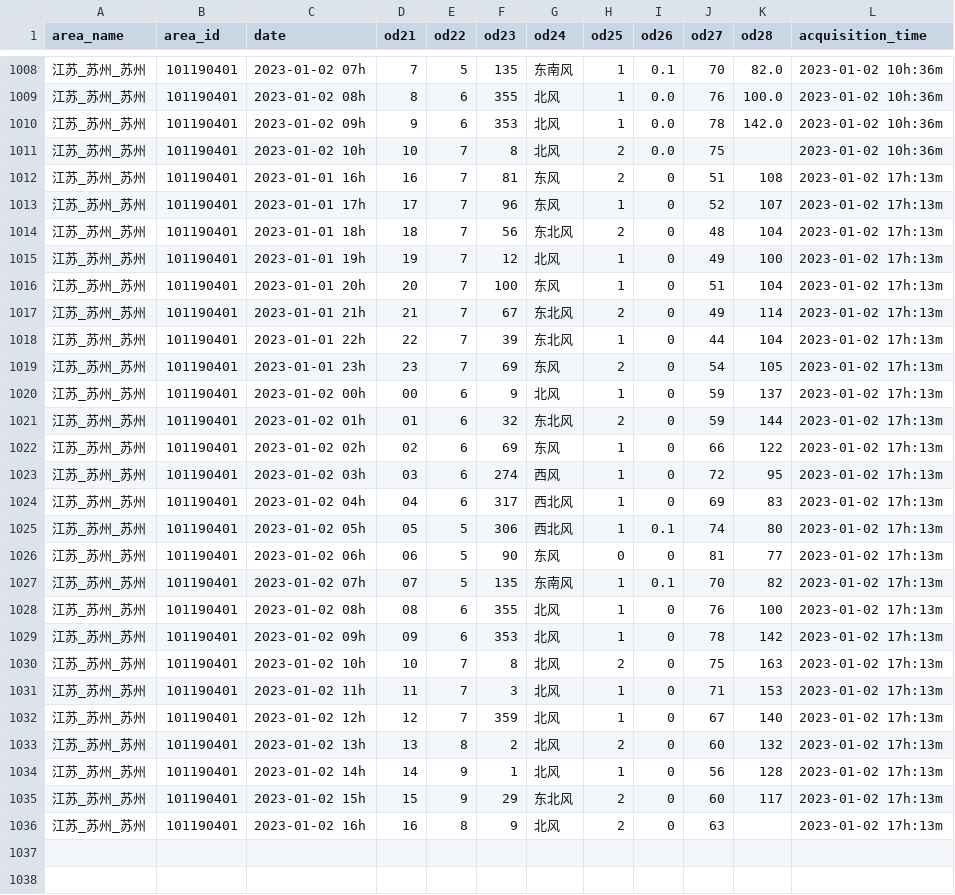
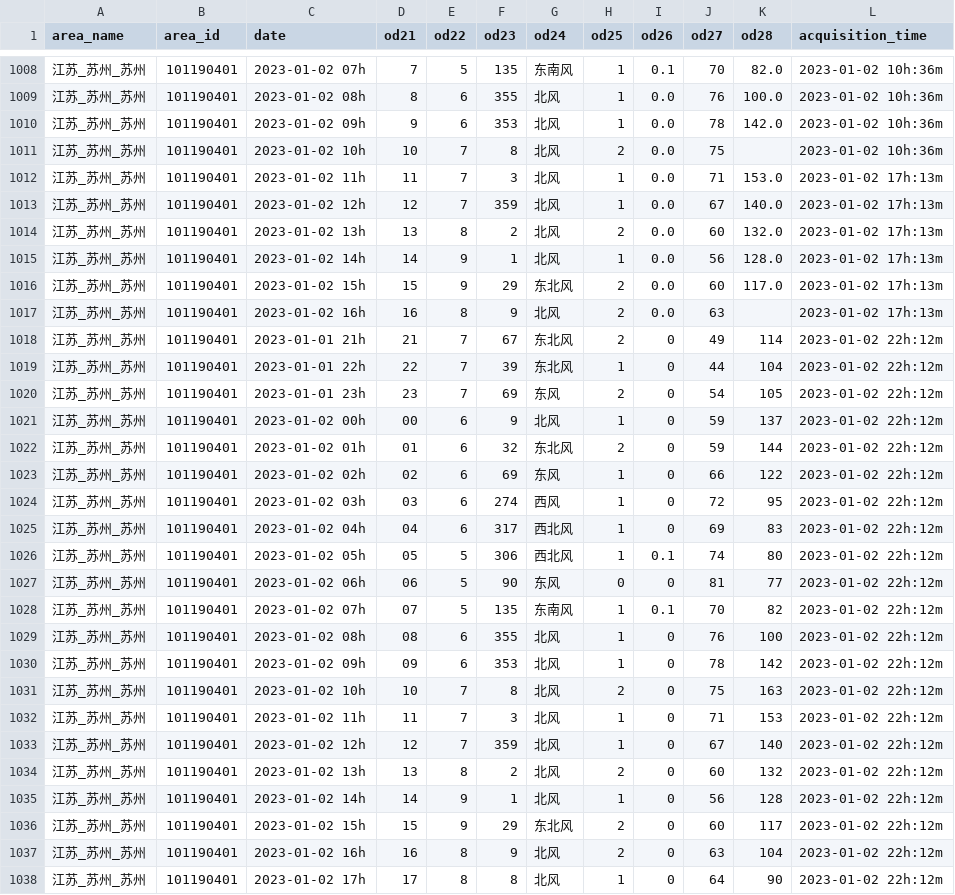
Before and after one commit to zjmCooler/weather, a CSV file: city_weather_suzhou.csv, drawn as a sheet; only a part is shown, gaps mark what is left out; the diff covers the shown part only.

```diff
--- a/city_weather_suzhou.csv
+++ b/city_weather_suzhou.csv
@@ -1011,26 +1011,28 @@
 江苏_苏州_苏州,101190401,2023-01-02 10h,10,7,8,北风,2,0.0,75,,2023-01-02 10h:36m
-江苏_苏州_苏州,101190401,2023-01-01 16h,16,7,81,东风,2,0,51,108,2023-01-02 17h:13m
-江苏_苏州_苏州,101190401,2023-01-01 17h,17,7,96,东风,1,0,52,107,2023-01-02 17h:13m
-江苏_苏州_苏州,101190401,2023-01-01 18h,18,7,56,东北风,2,0,48,104,2023-01-02 17h:13m
-江苏_苏州_苏州,101190401,2023-01-01 19h,19,7,12,北风,1,0,49,100,2023-01-02 17h:13m
-江苏_苏州_苏州,101190401,2023-01-01 20h,20,7,100,东风,1,0,51,104,2023-01-02 17h:13m
-江苏_苏州_苏州,101190401,2023-01-01 21h,21,7,67,东北风,2,0,49,114,2023-01-02 17h:13m
-江苏_苏州_苏州,101190401,2023-01-01 22h,22,7,39,东北风,1,0,44,104,2023-01-02 17h:13m
-江苏_苏州_苏州,101190401,2023-01-01 23h,23,7,69,东风,2,0,54,105,2023-01-02 17h:13m
-江苏_苏州_苏州,101190401,2023-01-02 00h,00,6,9,北风,1,0,59,137,2023-01-02 17h:13m
-江苏_苏州_苏州,101190401,2023-01-02 01h,01,6,32,东北风,2,0,59,144,2023-01-02 17h:13m
-江苏_苏州_苏州,101190401,2023-01-02 02h,02,6,69,东风,1,0,66,122,2023-01-02 17h:13m
-江苏_苏州_苏州,101190401,2023-01-02 03h,03,6,274,西风,1,0,72,95,2023-01-02 17h:13m
-江苏_苏州_苏州,101190401,2023-01-02 04h,04,6,317,西北风,1,0,69,83,2023-01-02 17h:13m
-江苏_苏州_苏州,101190401,2023-01-02 05h,05,5,306,西北风,1,0.1,74,80,2023-01-02 17h:13m
-江苏_苏州_苏州,101190401,2023-01-02 06h,06,5,90,东风,0,0,81,77,2023-01-02 17h:13m
-江苏_苏州_苏州,101190401,2023-01-02 07h,07,5,135,东南风,1,0.1,70,82,2023-01-02 17h:13m
-江苏_苏州_苏州,101190401,2023-01-02 08h,08,6,355,北风,1,0,76,100,2023-01-02 17h:13m
-江苏_苏州_苏州,101190401,2023-01-02 09h,09,6,353,北风,1,0,78,142,2023-01-02 17h:13m
-江苏_苏州_苏州,101190401,2023-01-02 10h,10,7,8,北风,2,0,75,163,2023-01-02 17h:13m
-江苏_苏州_苏州,101190401,2023-01-02 11h,11,7,3,北风,1,0,71,153,2023-01-02 17h:13m
-江苏_苏州_苏州,101190401,2023-01-02 12h,12,7,359,北风,1,0,67,140,2023-01-02 17h:13m
-江苏_苏州_苏州,101190401,2023-01-02 13h,13,8,2,北风,2,0,60,132,2023-01-02 17h:13m
-江苏_苏州_苏州,101190401,2023-01-02 14h,14,9,1,北风,1,0,56,128,2023-01-02 17h:13m
-江苏_苏州_苏州,101190401,2023-01-02 15h,15,9,29,东北风,2,0,60,117,2023-01-02 17h:13m
-江苏_苏州_苏州,101190401,2023-01-02 16h,16,8,9,北风,2,0,63,,2023-01-02 17h:13m
+江苏_苏州_苏州,101190401,2023-01-02 11h,11,7,3,北风,1,0.0,71,153.0,2023-01-02 17h:13m
+江苏_苏州_苏州,101190401,2023-01-02 12h,12,7,359,北风,1,0.0,67,140.0,2023-01-02 17h:13m
+江苏_苏州_苏州,101190401,2023-01-02 13h,13,8,2,北风,2,0.0,60,132.0,2023-01-02 17h:13m
+江苏_苏州_苏州,101190401,2023-01-02 14h,14,9,1,北风,1,0.0,56,128.0,2023-01-02 17h:13m
+江苏_苏州_苏州,101190401,2023-01-02 15h,15,9,29,东北风,2,0.0,60,117.0,2023-01-02 17h:13m
+江苏_苏州_苏州,101190401,2023-01-02 16h,16,8,9,北风,2,0.0,63,,2023-01-02 17h:13m
+江苏_苏州_苏州,101190401,2023-01-01 21h,21,7,67,东北风,2,0,49,114,2023-01-02 22h:12m
+江苏_苏州_苏州,101190401,2023-01-01 22h,22,7,39,东北风,1,0,44,104,2023-01-02 22h:12m
+江苏_苏州_苏州,101190401,2023-01-01 23h,23,7,69,东风,2,0,54,105,2023-01-02 22h:12m
+江苏_苏州_苏州,101190401,2023-01-02 00h,00,6,9,北风,1,0,59,137,2023-01-02 22h:12m
+江苏_苏州_苏州,101190401,2023-01-02 01h,01,6,32,东北风,2,0,59,144,2023-01-02 22h:12m
+江苏_苏州_苏州,101190401,2023-01-02 02h,02,6,69,东风,1,0,66,122,2023-01-02 22h:12m
+江苏_苏州_苏州,101190401,2023-01-02 03h,03,6,274,西风,1,0,72,95,2023-01-02 22h:12m
+江苏_苏州_苏州,101190401,2023-01-02 04h,04,6,317,西北风,1,0,69,83,2023-01-02 22h:12m
+江苏_苏州_苏州,101190401,2023-01-02 05h,05,5,306,西北风,1,0.1,74,80,2023-01-02 22h:12m
+江苏_苏州_苏州,101190401,2023-01-02 06h,06,5,90,东风,0,0,81,77,2023-01-02 22h:12m
+江苏_苏州_苏州,101190401,2023-01-02 07h,07,5,135,东南风,1,0.1,70,82,2023-01-02 22h:12m
+江苏_苏州_苏州,101190401,2023-01-02 08h,08,6,355,北风,1,0,76,100,2023-01-02 22h:12m
+江苏_苏州_苏州,101190401,2023-01-02 09h,09,6,353,北风,1,0,78,142,2023-01-02 22h:12m
+江苏_苏州_苏州,101190401,2023-01-02 10h,10,7,8,北风,2,0,75,163,2023-01-02 22h:12m
+江苏_苏州_苏州,101190401,2023-01-02 11h,11,7,3,北风,1,0,71,153,2023-01-02 22h:12m
+江苏_苏州_苏州,101190401,2023-01-02 12h,12,7,359,北风,1,0,67,140,2023-01-02 22h:12m
+江苏_苏州_苏州,101190401,2023-01-02 13h,13,8,2,北风,2,0,60,132,2023-01-02 22h:12m
+江苏_苏州_苏州,101190401,2023-01-02 14h,14,9,1,北风,1,0,56,128,2023-01-02 22h:12m
+江苏_苏州_苏州,101190401,2023-01-02 15h,15,9,29,东北风,2,0,60,117,2023-01-02 22h:12m
+江苏_苏州_苏州,101190401,2023-01-02 16h,16,8,9,北风,2,0,63,104,2023-01-02 22h:12m
+江苏_苏州_苏州,101190401,2023-01-02 17h,17,8,8,北风,1,0,64,90,2023-01-02 22h:12m
```
Also changed, not shown: 4 added rows elsewhere in this file.
